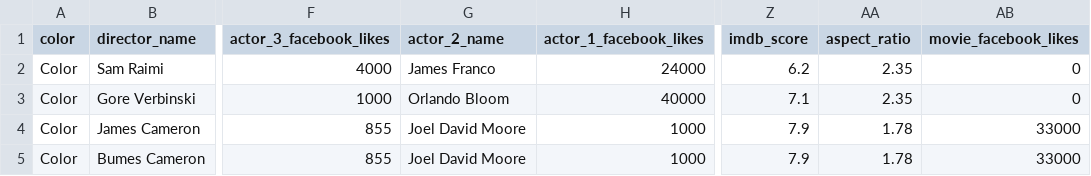
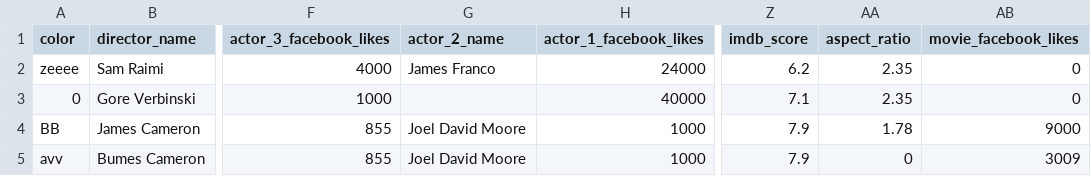
Before and after one commit to clairekeer1997/CS-214-A-Multi-process-Sorter, a CSV file: movie_metadata_test.csv, drawn as a sheet; only a part is shown, gaps mark what is left out; the diff names each change by its address in the sheet, - before the commit and + after, or states it on an @@ line.

```diff
--- a/movie_metadata_test.csv
+++ b/movie_metadata_test.csv
-A2 (color): Color
+A2 (color): zeeee
-A3 (color): Color
+A3 (color): 0
-G3 (actor_2_name): Orlando Bloom
+G3 (actor_2_name): (empty)
-A4 (color): Color
+A4 (color): BB
-AB4 (movie_facebook_likes): 33000
+AB4 (movie_facebook_likes): 9000
-A5 (color): Color
+A5 (color): avv
-AA5 (aspect_ratio): 1.78
+AA5 (aspect_ratio): 0
-AB5 (movie_facebook_likes): 33000
+AB5 (movie_facebook_likes): 3009
```
Also changed, not shown: 4 other files.
